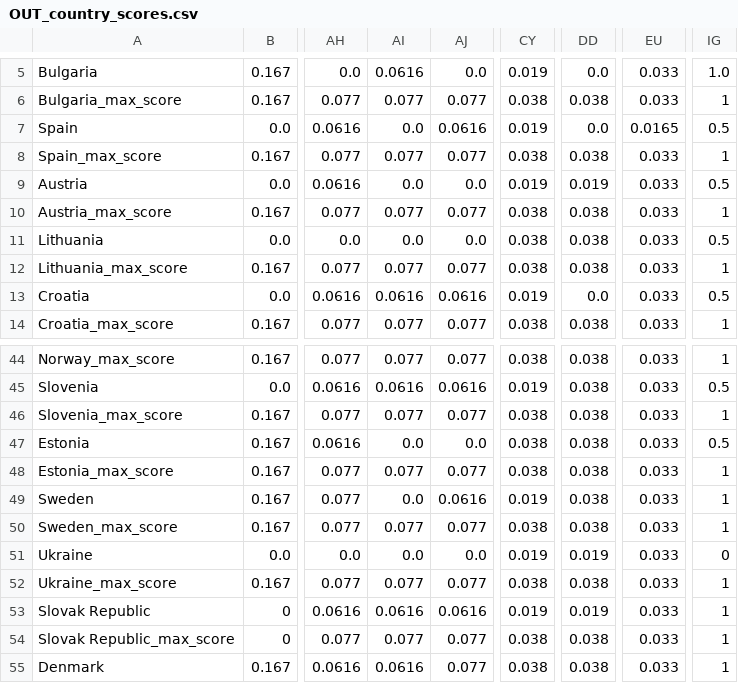
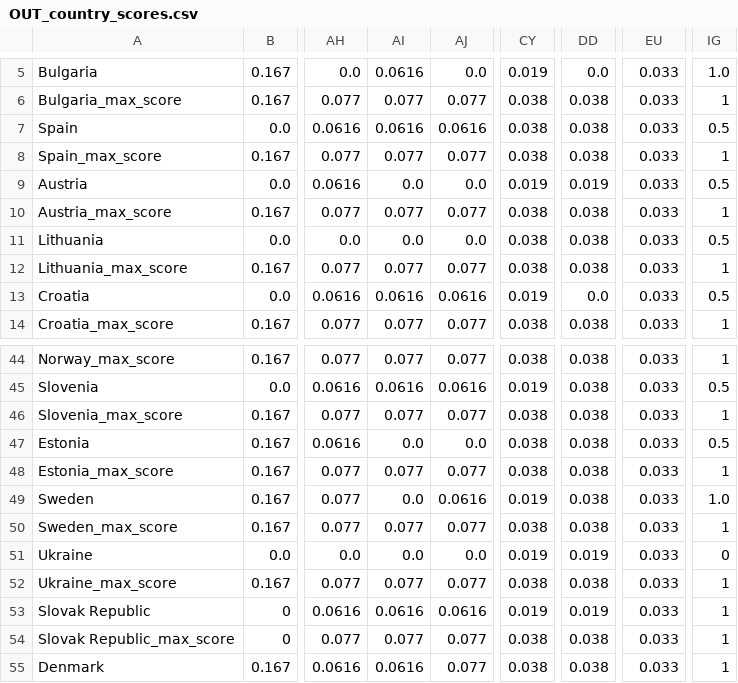
Before and after one commit to EU-JAMRAI-2-WP8-1/AMR-surveillance-dashboard, a CSV file: www/data/OUT_country_scores.csv, drawn as a sheet; only a part is shown, gaps mark what is left out; the diff names each change by its address in the sheet, - before the commit and + after, or states it on an @@ line.

```diff
--- a/www/data/OUT_country_scores.csv
+++ b/www/data/OUT_country_scores.csv
-AI7: 0.0
+AI7: 0.0616
-CY7: 0.019
+CY7: 0.038
-DD7: 0.0
+DD7: 0.038
-EU7: 0.0165
+EU7: 0.033
-IG49: 1
+IG49: 1.0
```
Also changed, not shown: 2 other files.
